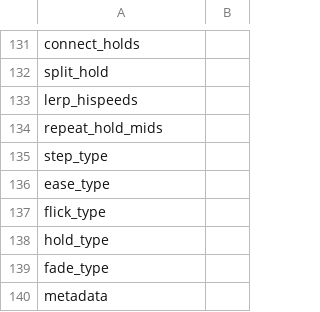
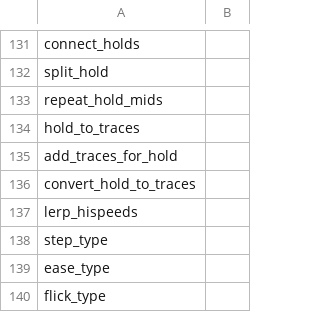
Before and after one commit to rodneykeilson/MikuMikuWorldEX, a CSV file: MikuMikuWorld/res/i18n/.template.csv, drawn as a sheet; only a part is shown, gaps mark what is left out; the shorter side is filled out with more unchanged rows.

Commit message:
Feature: Generate traces following given hold/guide notes (#50)
* Add some helper methods to class HoldNote

* Implement ScoreContext::convertHoldToTraces

* Add convertHoldToTraces to right click manu

* Use critical traces when converting yellow guides

* Fix accidentally creating notes with `score.notes[]`

* Use camelCase for variables in ScoreContext::convertHoldToTraces

* Update .template.csv

* Add: Add i18n

---------

Co-authored-by: sevenc-nanashi <sevenc7c@sevenc7c.com>

```diff
--- a/MikuMikuWorld/res/i18n/.template.csv
+++ b/MikuMikuWorld/res/i18n/.template.csv
@@ -132,4 +132,7 @@ connect_holds,
 split_hold,
+repeat_hold_mids,
+hold_to_traces,
+add_traces_for_hold,
+convert_hold_to_traces,
 lerp_hispeeds,
-repeat_hold_mids,
 step_type,
```
Also changed, not shown: MikuMikuWorld/res/i18n/en.csv, MikuMikuWorld/res/i18n/ja.csv, 4 other files.
